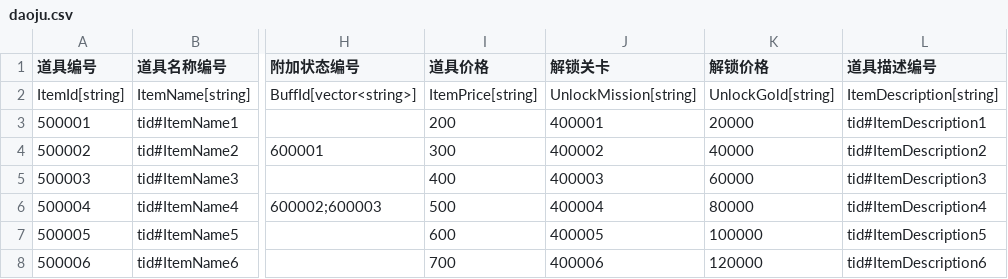
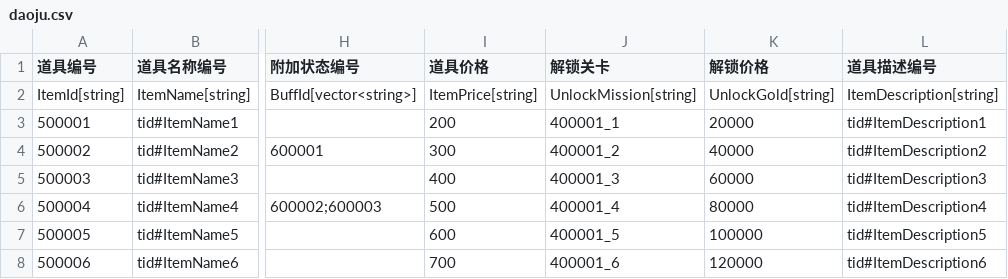
Before and after one commit to 1097195326/CompanyWork, a CSV file: SwampAttack/Resources/config/daoju.csv, drawn as a sheet; only a part is shown, gaps mark what is left out; the diff names each change by its address in the sheet, - before the commit and + after, or states it on an @@ line.

```diff
--- a/SwampAttack/Resources/config/daoju.csv
+++ b/SwampAttack/Resources/config/daoju.csv
-J3 (解锁关卡): 400001
+J3 (解锁关卡): 400001_1
-J4 (解锁关卡): 400002
+J4 (解锁关卡): 400001_2
-J5 (解锁关卡): 400003
+J5 (解锁关卡): 400001_3
-J6 (解锁关卡): 400004
+J6 (解锁关卡): 400001_4
-J7 (解锁关卡): 400005
+J7 (解锁关卡): 400001_5
-J8 (解锁关卡): 400006
+J8 (解锁关卡): 400001_6
```
Also changed, not shown: SwampAttack/Resources/config/guanqia.csv, SwampAttack/Resources/config/wuqi.csv, 17 other files.
